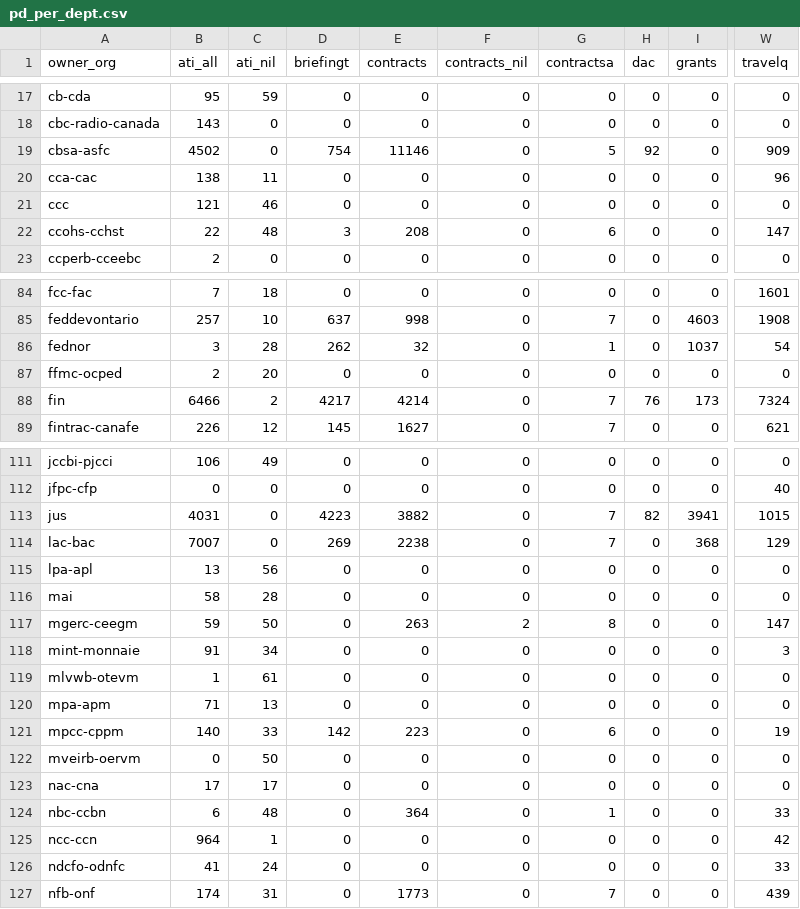
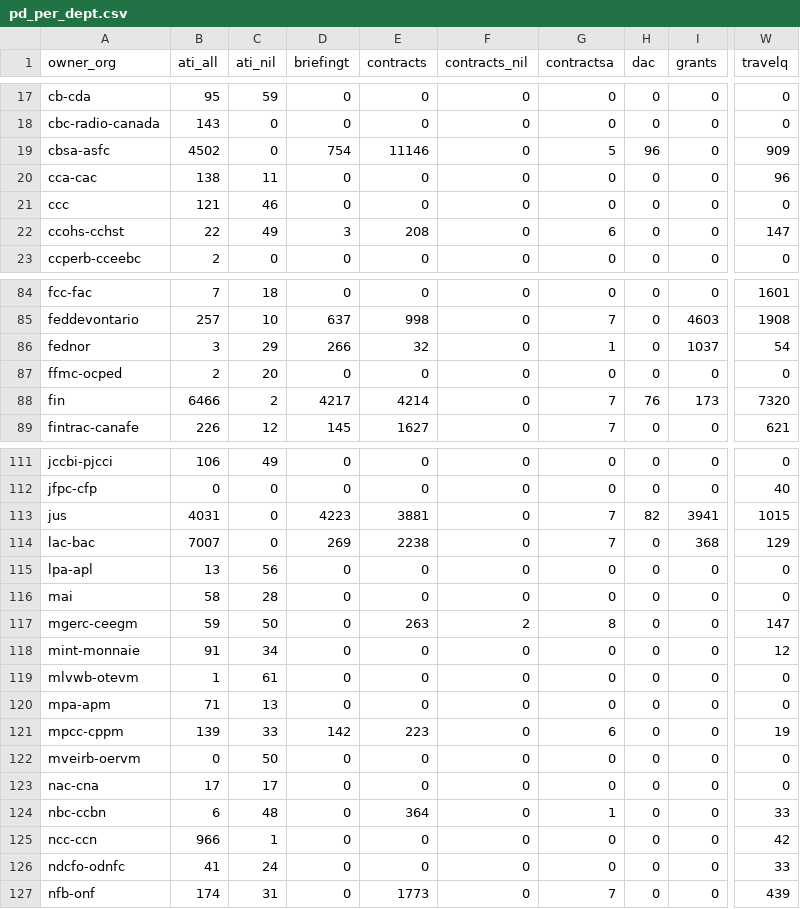
Before and after one commit to PatLittle/analytics-corporate-reporting, a CSV file: Corporate_reporting/pd_count/pd_per_dept.csv, drawn as a sheet; only a part is shown, gaps mark what is left out; the diff covers the shown part only; the diff names each change by its address in the sheet, - before the commit and + after, or states it on an @@ line.

```diff
--- a/Corporate_reporting/pd_count/pd_per_dept.csv
+++ b/Corporate_reporting/pd_count/pd_per_dept.csv
-H19 (dac): 92
+H19 (dac): 96
-C22 (ati_nil): 48
+C22 (ati_nil): 49
-C86 (ati_nil): 28
+C86 (ati_nil): 29
-D86 (briefingt): 262
+D86 (briefingt): 266
-W88 (travelq): 7324
+W88 (travelq): 7320
-E113 (contracts): 3882
+E113 (contracts): 3881
-W118 (travelq): 3
+W118 (travelq): 12
-B121 (ati_all): 140
+B121 (ati_all): 139
-B125 (ati_all): 964
+B125 (ati_all): 966
```
Also changed, not shown: 5 edited cells elsewhere in this file, Corporate_reporting/pd_count/all_pd.csv, Corporate_reporting/pd_count/nonstruc_pd.csv, 2 other files.
